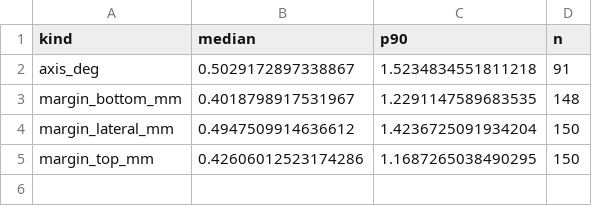
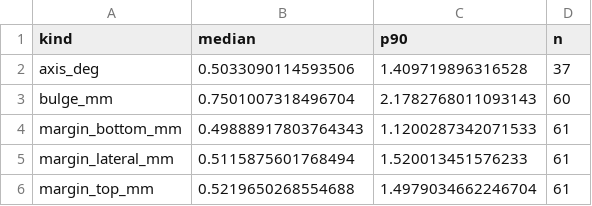
Before and after one commit to theorcos239/LCT_2026, a CSV file: runs/keypoints/metrics_end_to_end.csv, drawn as a sheet.

```diff
--- a/runs/keypoints/metrics_end_to_end.csv
+++ b/runs/keypoints/metrics_end_to_end.csv
@@ -1,5 +1,6 @@
 kind,median,p90,n
-axis_deg,0.5029172897338867,1.5234834551811218,91
-margin_bottom_mm,0.4018798917531967,1.2291147589683535,148
-margin_lateral_mm,0.4947509914636612,1.4236725091934204,150
-margin_top_mm,0.42606012523174286,1.1687265038490295,150
+axis_deg,0.5033090114593506,1.409719896316528,37
+bulge_mm,0.7501007318496704,2.1782768011093143,60
+margin_bottom_mm,0.49888917803764343,1.1200287342071533,61
+margin_lateral_mm,0.5115875601768494,1.520013451576233,61
+margin_top_mm,0.5219650268554688,1.4979034662246704,61
```
Also changed, not shown: runs/keypoints/fold0_history.csv, runs/keypoints/metrics_per_point.csv, 34 other files.
